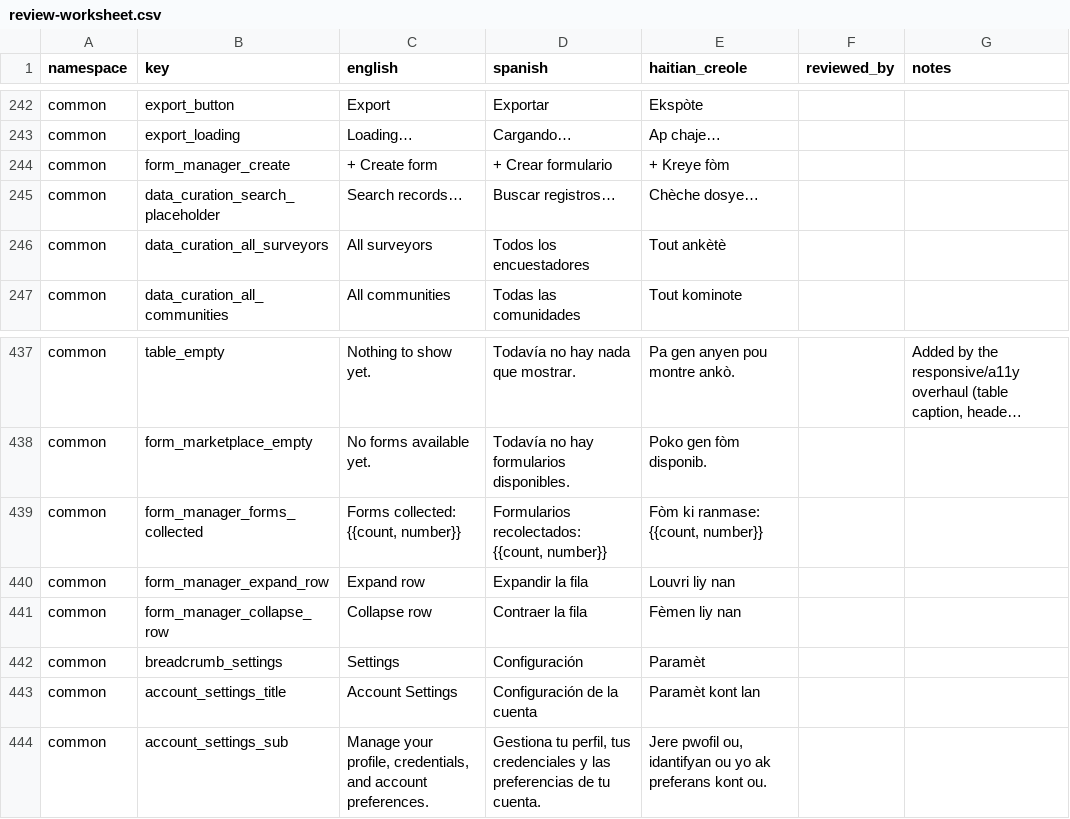
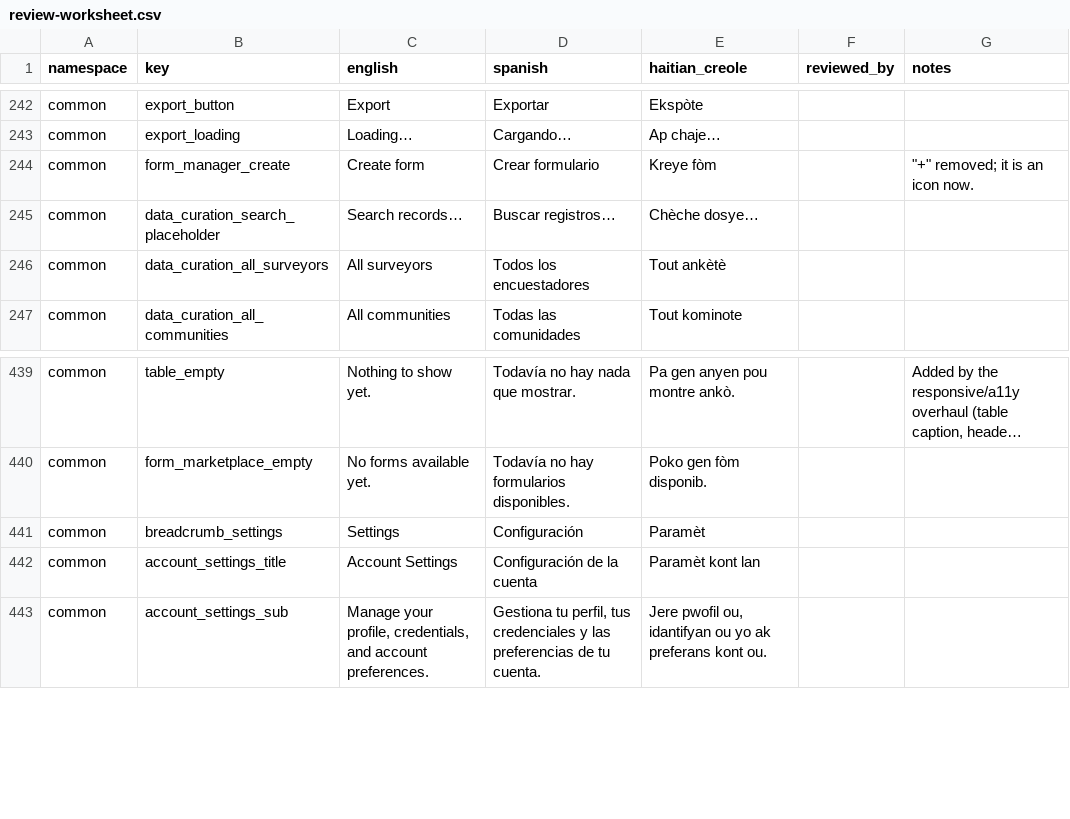
Before and after one commit to hopetambala/puente-react-nextjs-platform, a CSV file: docs/i18n/review-worksheet.csv, drawn as a sheet; only a part is shown, gaps mark what is left out; long unchanged cells end in …; removed rows and columns are numbered as before the commit, all else as after; the diff covers the shown part only; the diff names each change by its address in the sheet, - before the commit and + after, or states it on an @@ line.

```diff
--- a/docs/i18n/review-worksheet.csv
+++ b/docs/i18n/review-worksheet.csv
-C244 (english): + Create form
+C244 (english): Create form
-D244 (spanish): + Crear formulario
+D244 (spanish): Crear formulario
-E244 (haitian_creole): + Kreye fòm
+E244 (haitian_creole): Kreye fòm
-G244 (notes): (empty)
+G244 (notes): "+" removed; it is an icon now.
-row 439: common | form_manager_forms_collected | Forms collected: {{count, number}} | Formularios recolectados: {{count, number}} | Fòm ki ranmase: {{count, number}}
-row 440: common | form_manager_expand_row | Expand row | Expandir la fila | Louvri liy nan
-row 441: common | form_manager_collapse_row | Collapse row | Contraer la fila | Fèmen liy nan
```
Also changed, not shown: 8 added rows, 6 removed rows and 16 edited cells elsewhere in this file, 20 other files.
